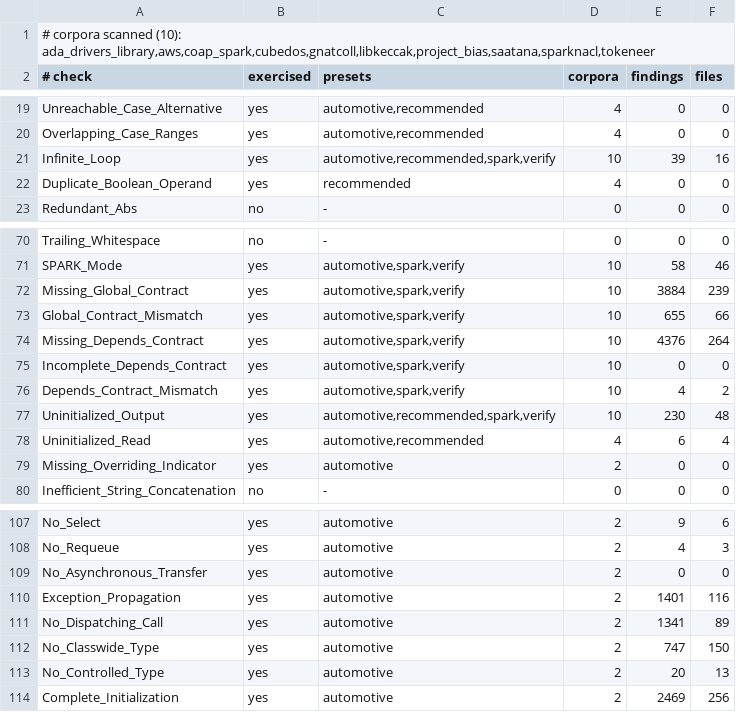
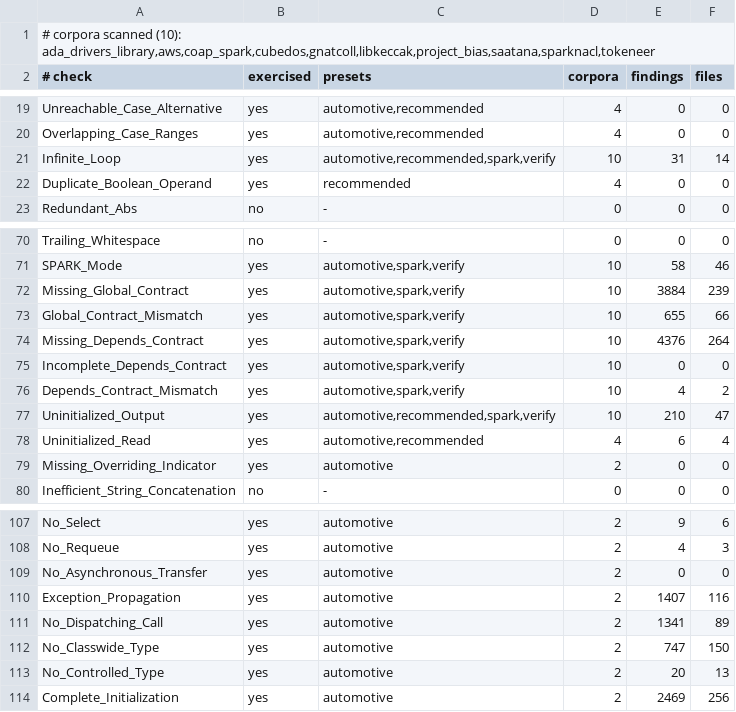
Before and after one commit to mmartign/AdaLang_Analyzer, a TSV file: quality/corpus_exercise_coverage.tsv, drawn as a sheet; only a part is shown, gaps mark what is left out.

Commit message:
Refresh the gap ledger and the benchmark results for 1.17.3
The ten corpora, every preset, run with release 1.17.3 against the
GNATprove output of 2026-10-02. Against 1.17.2: no definite error new or
gone. 87 overflow checks that were unproved are proved, each an
operation of a static expression (FP-169). On AWS 5 Uninitialized_Output
(FP-168) and 2 Infinite_Loop (FP-167) findings are gone from every lane,
all false; 13 initialization checks raised where nothing is read are
gone, at the formals of named associations and at an out actual of calls
through an access-to-subprogram object named with a prefix (FP-164); 6
Exception_Propagation findings are new in --automotive, all right: calls
that reach an explicit raise through a call with no actual. In the lane
compared with GNATcheck, 3 Constant_Condition findings on CubeDOS and 5
on libkeccak are gone, all false (FP-166). 8 checks 1.17.2 proved are no
longer proved (gnatcoll-core 6, AWS 2), each after a call now known to
reach a subprogram whose effects are not known. The ledger stands at
12,035 of the 15,043 checks GNATprove proves (80.0%, one more Tokeneer
overflow check). SPARK testsuite: no finding changes, three overflow
checks in static expressions are proved.

The RESULTS documents say what changed since 1.17.2; the benchmarks
README and the positioning page give the new ledger figures.

```diff
--- a/quality/corpus_exercise_coverage.tsv
+++ b/quality/corpus_exercise_coverage.tsv
@@ -20,3 +20,3 @@ Unreachable_Case_Alternative	yes	automotive,recommended	4	0	0
 Overlapping_Case_Ranges	yes	automotive,recommended	4	0	0
-Infinite_Loop	yes	automotive,recommended,spark,verify	10	39	16
+Infinite_Loop	yes	automotive,recommended,spark,verify	10	31	14
 Duplicate_Boolean_Operand	yes	recommended	4	0	0
@@ -76,3 +76,3 @@ Incomplete_Depends_Contract	yes	automotive,spark,verify	10	0	0
 Depends_Contract_Mismatch	yes	automotive,spark,verify	10	4	2
-Uninitialized_Output	yes	automotive,recommended,spark,verify	10	230	48
+Uninitialized_Output	yes	automotive,recommended,spark,verify	10	210	47
 Uninitialized_Read	yes	automotive,recommended	4	6	4
@@ -109,3 +109,3 @@ No_Requeue	yes	automotive	2	4	3
 No_Asynchronous_Transfer	yes	automotive	2	0	0
-Exception_Propagation	yes	automotive	2	1401	116
+Exception_Propagation	yes	automotive	2	1407	116
 No_Dispatching_Call	yes	automotive	2	1341	89
```
Also changed, not shown: 16 other files.
